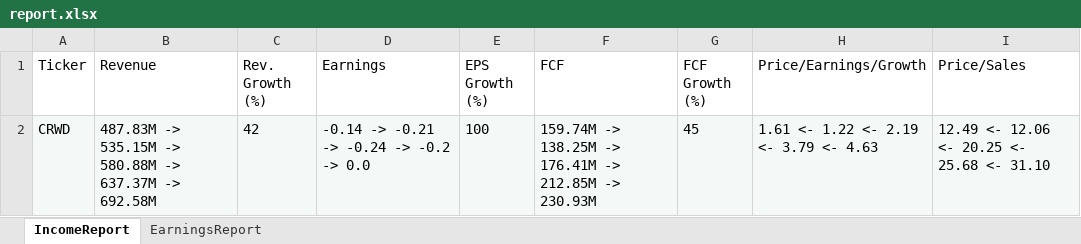
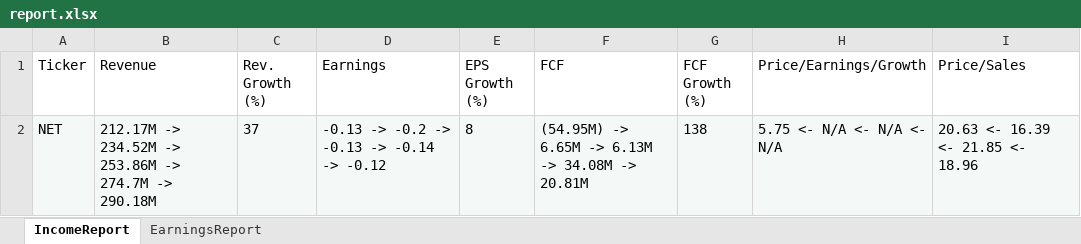
Before and after one commit to calee14/cappillen.com, an Excel workbook: report.xlsx, sheet IncomeReport, drawn as a sheet; values as stored, in another font and other column widths than the file's, no borders; removed rows and columns are numbered as before the commit, all else as after; the diff names each change by its address in the sheet, - before the commit and + after, or states it on an @@ line.

```diff
--- a/report.xlsx (sheet IncomeReport)
+++ b/report.xlsx (sheet IncomeReport)
-row 2: CRWD | 487.83M -> 535.15M -> 580.88M -> 637.37M -> 692.58M | 42 | -0.14 -> -0.21 -> -0.24 -> -0.2 -> 0.0 | 100 | 159.74M -> 138.25M -> 176.41M -> 212.85M -> 230.93M | 45 | 1.61 <- 1.22 <- 2.19 <- 3.79 <- 4.63 | 12.49 <- 12.06 <- 20.25 <- 25.68 <- 31.10
+row 2: NET | 212.17M -> 234.52M -> 253.86M -> 274.7M -> 290.18M | 37 | -0.13 -> -0.2 -> -0.13 -> -0.14 -> -0.12 | 8 | (54.95M) -> 6.65M -> 6.13M -> 34.08M -> 20.81M | 138 | 5.75 <- N/A <- N/A <- N/A | 20.63 <- 16.39 <- 21.85 <- 18.96
```
Also changed, not shown: sheet EarningsReport, 2 other files.
